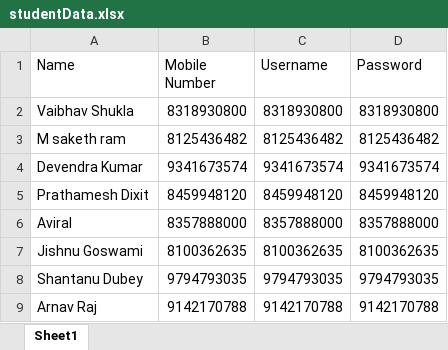
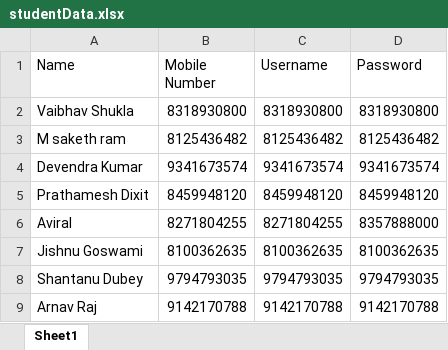
Before and after one commit to competishun11/StudentTestId-Password, an Excel workbook: studentData.xlsx, sheet Sheet1, drawn as a sheet; values as stored, in another font and other column widths than the file's, no borders; the diff names each change by its address in the sheet, - before the commit and + after, or states it on an @@ line.

```diff
--- a/studentData.xlsx (sheet Sheet1)
+++ b/studentData.xlsx (sheet Sheet1)
-B6 (Mobile Number): 8357888000
+B6 (Mobile Number): 8271804255
-C6 (Username): 8357888000
+C6 (Username): 8271804255
```
Also changed, not shown: 3 other files.
